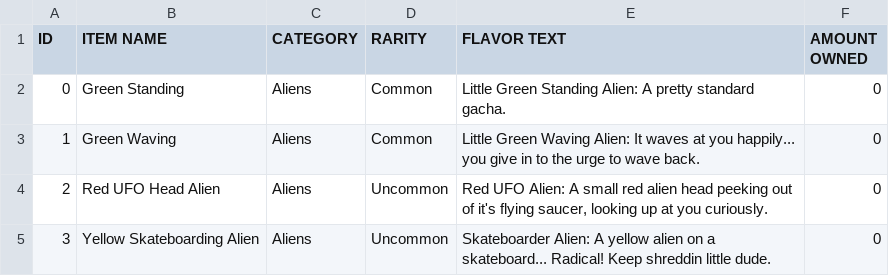
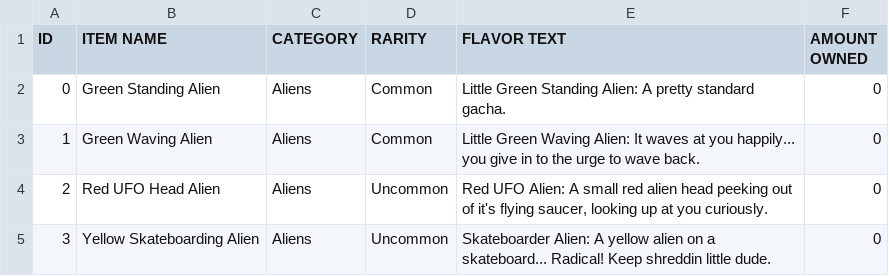
Before and after one commit to taroble/Gacha_Game, a CSV file: Assets/Resources/Item Database.csv, drawn as a sheet; only a part is shown.

Commit message:
Alien item name fix

```diff
--- a/Assets/Resources/Item Database.csv
+++ b/Assets/Resources/Item Database.csv
@@ -1,4 +1,4 @@
 ID,ITEM NAME,CATEGORY,RARITY,FLAVOR TEXT,AMOUNT OWNED
-0,Green Standing,Aliens,Common,Little Green Standing Alien: A pretty standard gacha.,0
-1,Green Waving,Aliens,Common,Little Green Waving Alien: It waves at you happily... you give in to the urge to wave back.,0
+0,Green Standing Alien,Aliens,Common,Little Green Standing Alien: A pretty standard gacha.,0
+1,Green Waving Alien,Aliens,Common,Little Green Waving Alien: It waves at you happily... you give in to the urge to wave back.,0
 2,Red UFO Head Alien,Aliens,Uncommon,"Red UFO Alien: A small red alien head peeking out of it's flying saucer, looking up at you curiously.",0
```
